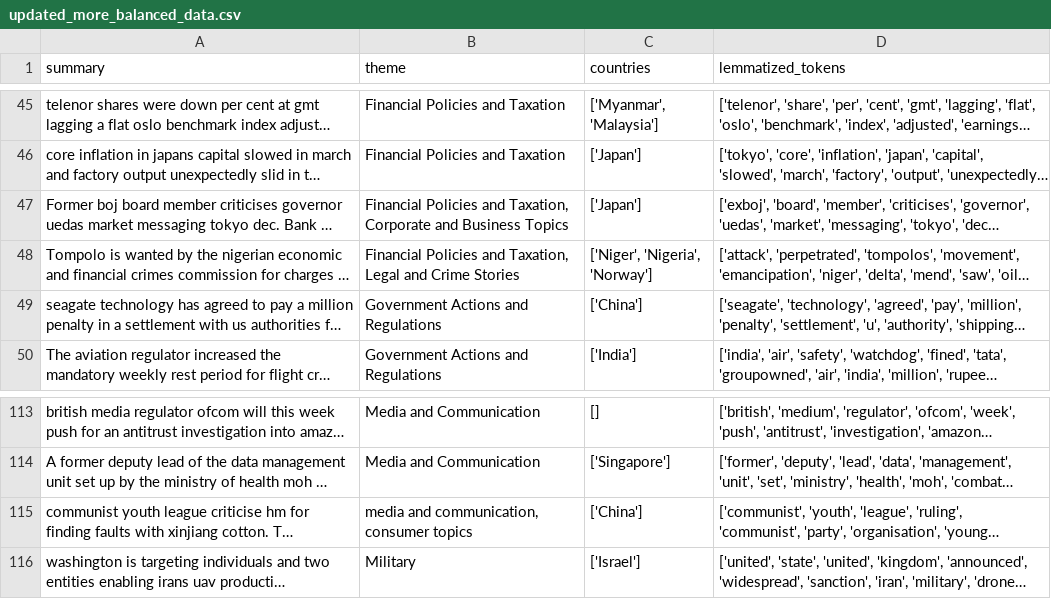
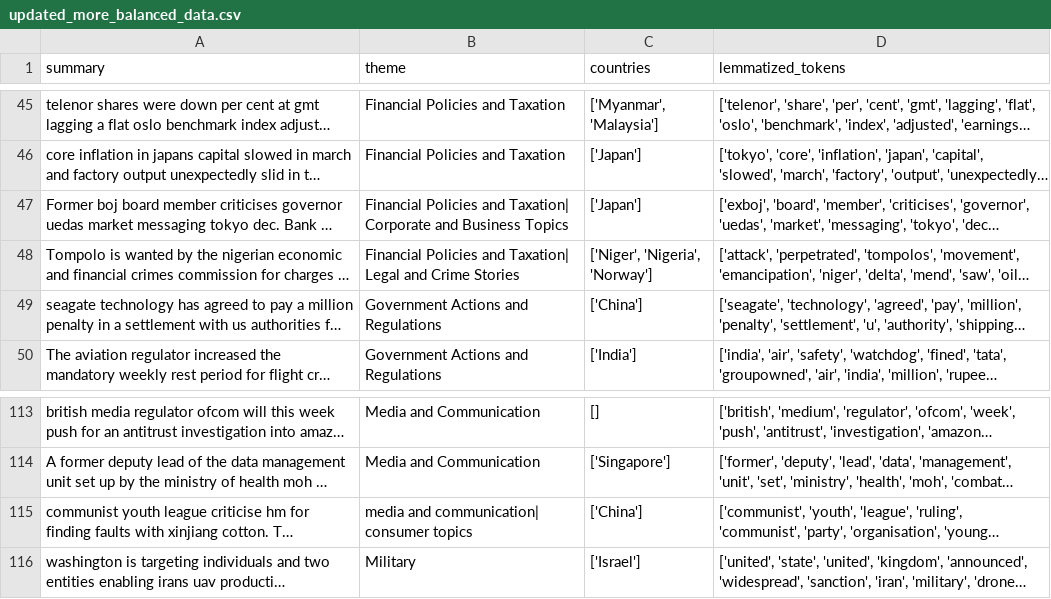
Before and after one commit to Choy050823/SMUBIA-Datathon-Data-Visualisation-Project, a CSV file: angxuan/final/updated_more_balanced_data.csv, drawn as a sheet; only a part is shown, gaps mark what is left out; long unchanged cells end in …; the diff covers the shown part only; the diff names each change by its address in the sheet, - before the commit and + after, or states it on an @@ line.

```diff
--- a/angxuan/final/updated_more_balanced_data.csv
+++ b/angxuan/final/updated_more_balanced_data.csv
-B47 (theme): …Policies and Taxation, Corporate and…
+B47 (theme): …Policies and Taxation| Corporate and…
-B48 (theme): …Policies and Taxation, Legal and…
+B48 (theme): …Policies and Taxation| Legal and…
-B115 (theme): media and communication, consumer topics
+B115 (theme): media and communication| consumer topics
```
Also changed, not shown: 35 edited cells elsewhere in this file, 4 other files.
